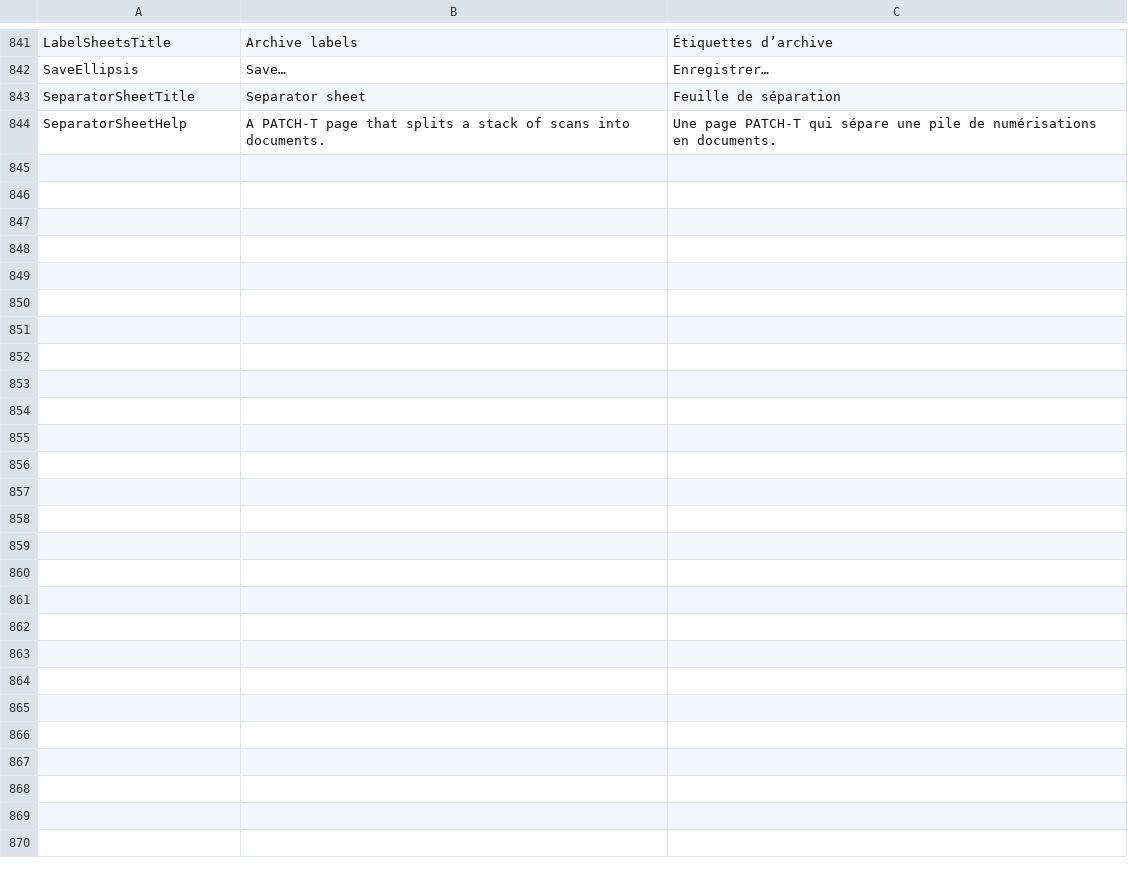
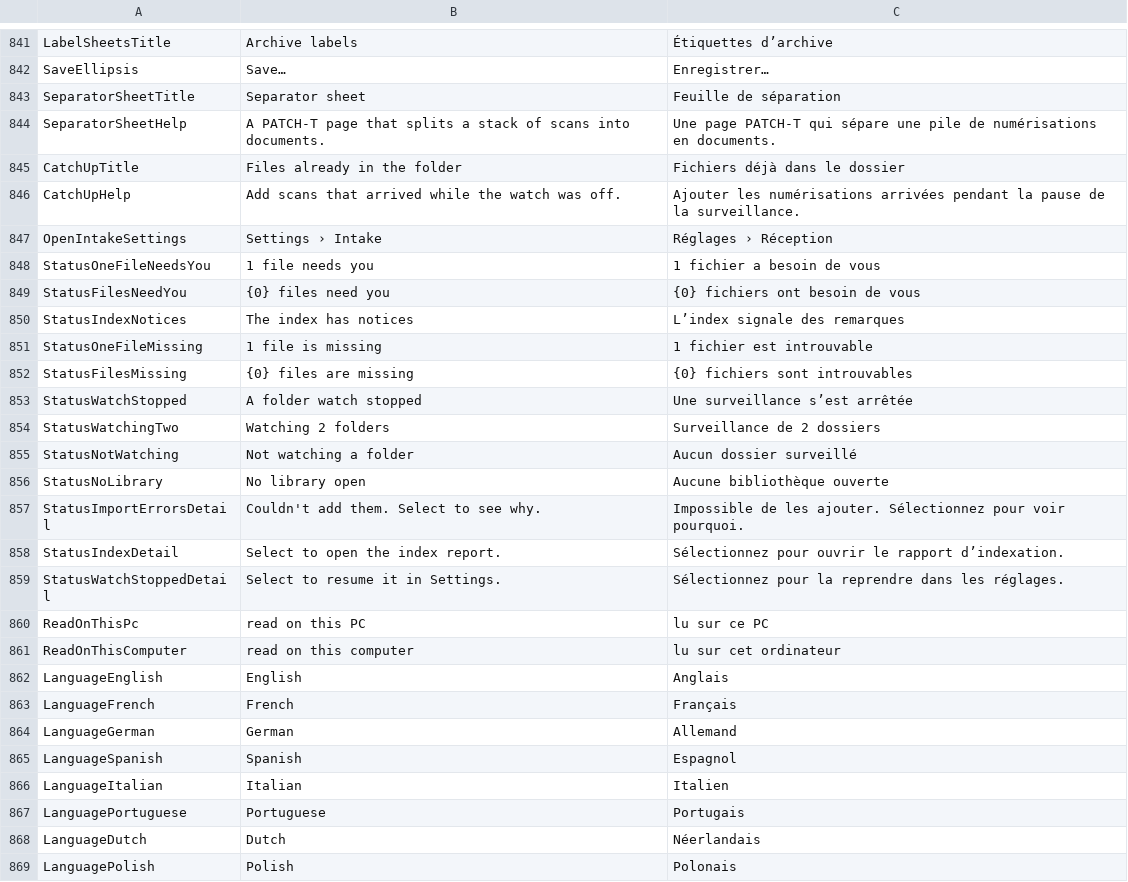
Before and after one commit to itsdanielyc/plico, a TSV file: src/Plico.Desktop/Resources/DesktopText.tsv, drawn as a sheet; only a part is shown, gaps mark what is left out.

Commit message:
Move intake into Settings and put a status card at the foot of the sidebar
The sidebar's intake block (intake folder, include watched scans, watch, stop,
resume, catch up, catch up on open, phone inbox, recognition language, the
engine and orientation menu, and the back-up button) moves into Settings ›
Intake, Text recognition and Library under the same names and types. The
foot of the sidebar is now an Onda status card (watch state, recognition
language and where it runs, the intake destination, or a slim progress bar
while work runs), then Trash and Settings as nav rows. The card opens
Settings at Intake, or the import errors or index report when they need the
person; Cancel sits on the card while work runs.

The headless tests and native journey steps that drove these controls now
open Settings at the section and act there. Before the XAML move, with the
rewritten tests in place, they were red: 7 of 7 failed with "Assert.IsType()
Failure: Value is null" (11:22:06-11:22:11 UTC) and the journey stopped with
"Missing control StartFolderWatchButton" (exit 1, 11:22:19-11:22:24 UTC).
After the move the 7 pass, all 123 InboxWindowTests pass (11:23:13-11:24:37)
and the journey exits 0 (11:24:43-11:25:28).

```diff
--- a/src/Plico.Desktop/Resources/DesktopText.tsv
+++ b/src/Plico.Desktop/Resources/DesktopText.tsv
@@ -844 +844,26 @@ SeparatorSheetTitle	Separator sheet	Feuille de séparation
 SeparatorSheetHelp	A PATCH-T page that splits a stack of scans into documents.	Une page PATCH-T qui sépare une pile de numérisations en documents.
+CatchUpTitle	Files already in the folder	Fichiers déjà dans le dossier
+CatchUpHelp	Add scans that arrived while the watch was off.	Ajouter les numérisations arrivées pendant la pause de la surveillance.
+OpenIntakeSettings	Settings › Intake	Réglages › Réception
+StatusOneFileNeedsYou	1 file needs you	1 fichier a besoin de vous
+StatusFilesNeedYou	{0} files need you	{0} fichiers ont besoin de vous
+StatusIndexNotices	The index has notices	L’index signale des remarques
+StatusOneFileMissing	1 file is missing	1 fichier est introuvable
+StatusFilesMissing	{0} files are missing	{0} fichiers sont introuvables
+StatusWatchStopped	A folder watch stopped	Une surveillance s’est arrêtée
+StatusWatchingTwo	Watching 2 folders	Surveillance de 2 dossiers
+StatusNotWatching	Not watching a folder	Aucun dossier surveillé
+StatusNoLibrary	No library open	Aucune bibliothèque ouverte
+StatusImportErrorsDetail	Couldn't add them. Select to see why.	Impossible de les ajouter. Sélectionnez pour voir pourquoi.
+StatusIndexDetail	Select to open the index report.	Sélectionnez pour ouvrir le rapport d’indexation.
+StatusWatchStoppedDetail	Select to resume it in Settings.	Sélectionnez pour la reprendre dans les réglages.
+ReadOnThisPc	read on this PC	lu sur ce PC
+ReadOnThisComputer	read on this computer	lu sur cet ordinateur
+LanguageEnglish	English	Anglais
+LanguageFrench	French	Français
+LanguageGerman	German	Allemand
+LanguageSpanish	Spanish	Espagnol
+LanguageItalian	Italian	Italien
+LanguagePortuguese	Portuguese	Portugais
+LanguageDutch	Dutch	Néerlandais
+LanguagePolish	Polish	Polonais
```
Also changed, not shown: 26 other files.
